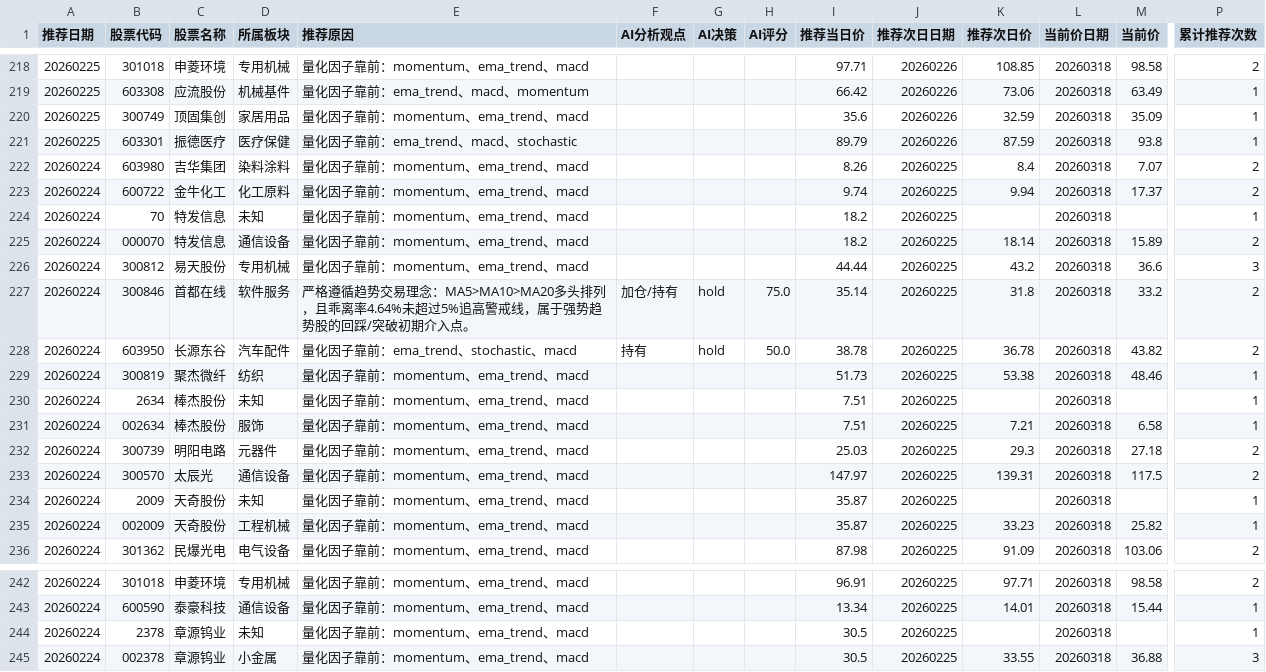
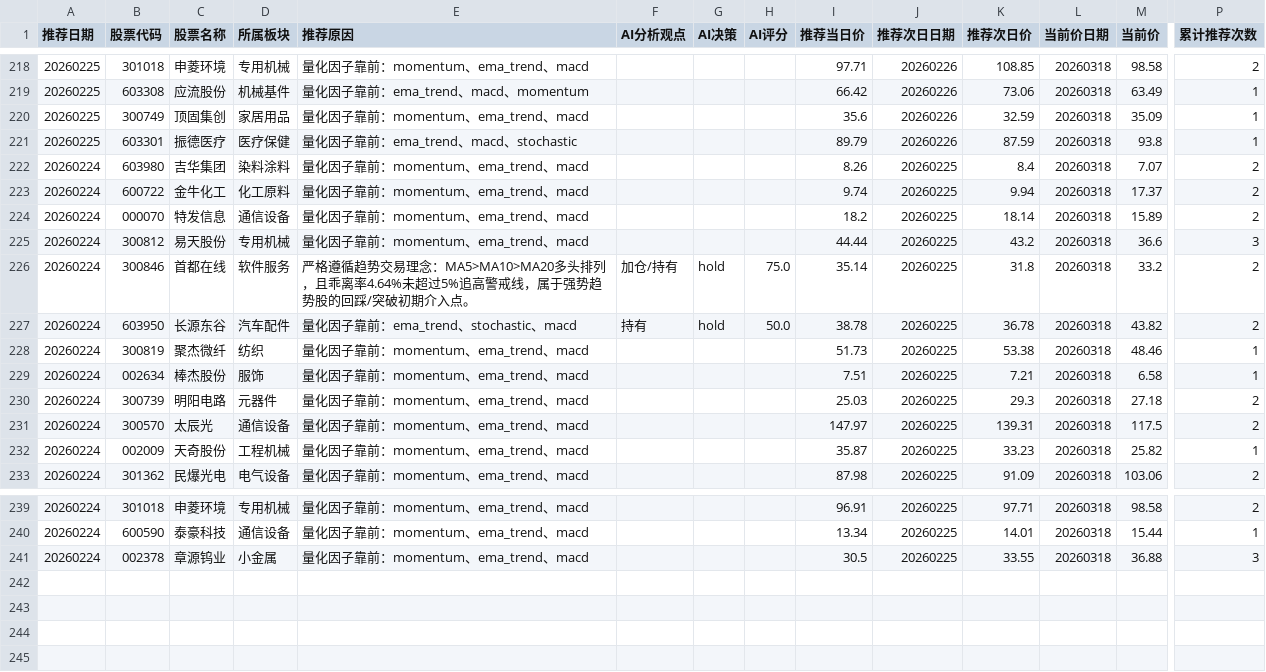
Before and after one commit to fisher-admin/stock-report, a CSV file: data/recommendation_analytics/prebreakout_recommendations.csv, drawn as a sheet; only a part is shown, gaps mark what is left out; rows hold the shown columns only; the diff names each change by its address in the sheet, - before the commit and + after, or states it on an @@ line.

Commit message:
chore: publish recommendation analytics 20260318

```diff
--- a/data/recommendation_analytics/prebreakout_recommendations.csv
+++ b/data/recommendation_analytics/prebreakout_recommendations.csv
-row 224: 20260224 | 70 | 特发信息 | 未知 | 量化因子靠前：momentum、ema_trend、macd |  |  |  | 18.2 | 20260225 |  | 20260318 |  | 1
-row 230: 20260224 | 2634 | 棒杰股份 | 未知 | 量化因子靠前：momentum、ema_trend、macd |  |  |  | 7.51 | 20260225 |  | 20260318 |  | 1
-row 234: 20260224 | 2009 | 天奇股份 | 未知 | 量化因子靠前：momentum、ema_trend、macd |  |  |  | 35.87 | 20260225 |  | 20260318 |  | 1
-row 244: 20260224 | 2378 | 章源钨业 | 未知 | 量化因子靠前：momentum、ema_trend、macd |  |  |  | 30.5 | 20260225 |  | 20260318 |  | 1
```
Also changed, not shown: 3 other files.
